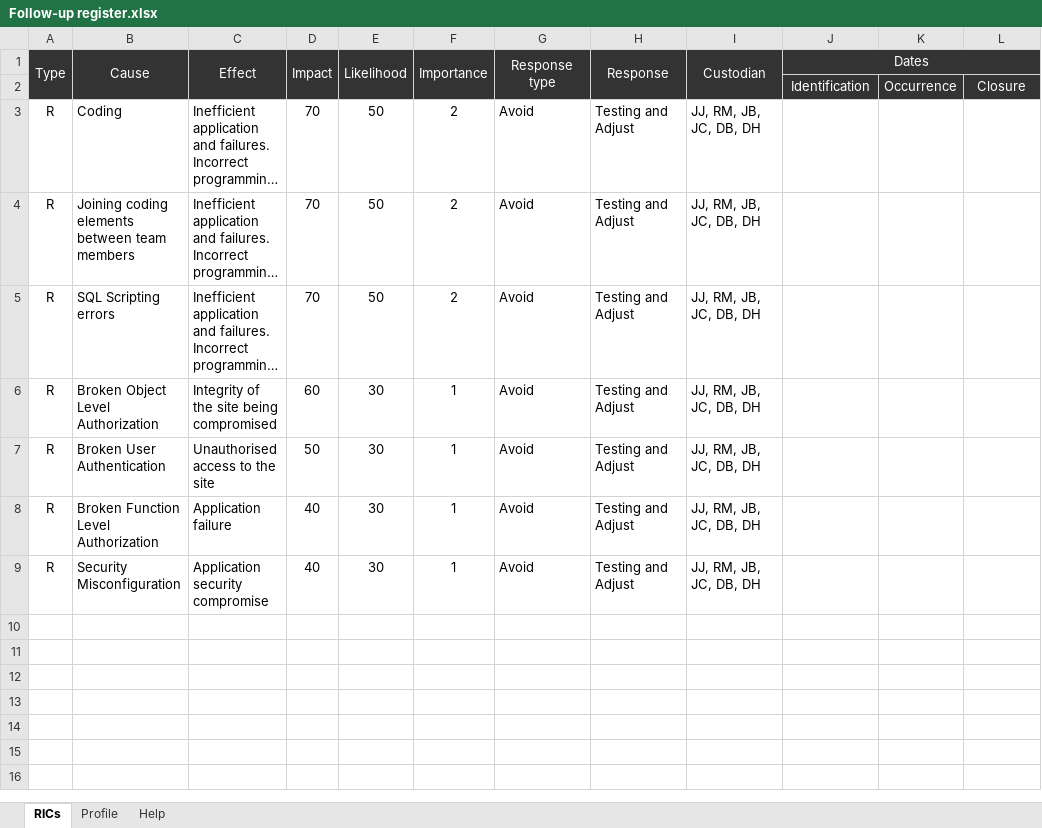
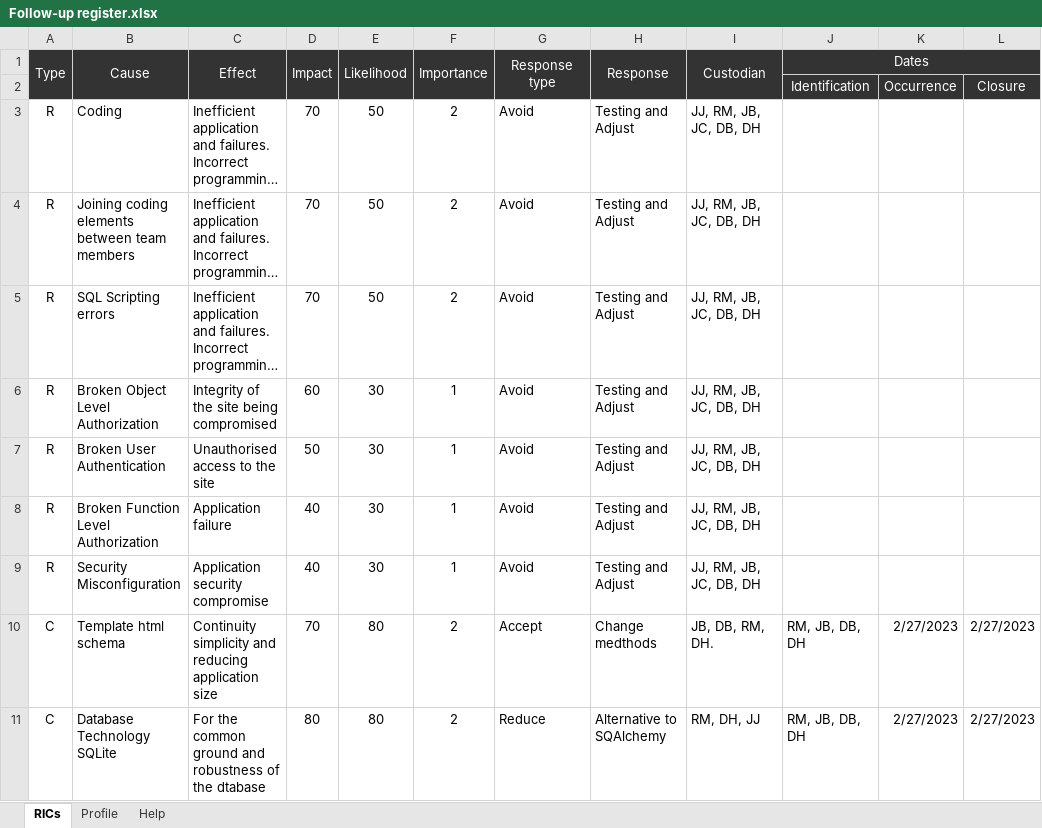
Before and after one commit to JBLACK2889/MENS-SHED-SOC09109, an Excel workbook: Documentation/Follow-up register.xlsx, sheet RICs, drawn as a sheet; long unchanged cells end in …; values as stored, in another font and other column widths than the file's, no borders; conditional formats not drawn; the diff names each change by its address in the sheet, - before the commit and + after, or states it on an @@ line.

```diff
--- a/Documentation/Follow-up register.xlsx (sheet RICs)
+++ b/Documentation/Follow-up register.xlsx (sheet RICs)
+row 10: C | Template html schema | Continuity simplicity and reducing application size | 70 | 80 | 2 | Accept | Change medthods | JB, DB, RM, DH. | RM, JB, DB, DH | 2/27/2023 | 2/27/2023
+row 11: C | Database Technology SQLite | For the common ground and robustness of the dtabase | 80 | 80 | 2 | Reduce | Alternative to SQAlchemy | RM, DH, JJ | RM, JB, DB, DH | 2/27/2023 | 2/27/2023
```
Also changed, not shown: sheet Profile, Documentation/Contribution.xlsx, Documentation/daily-scrum-meeting.xlsx, 2 other files.
